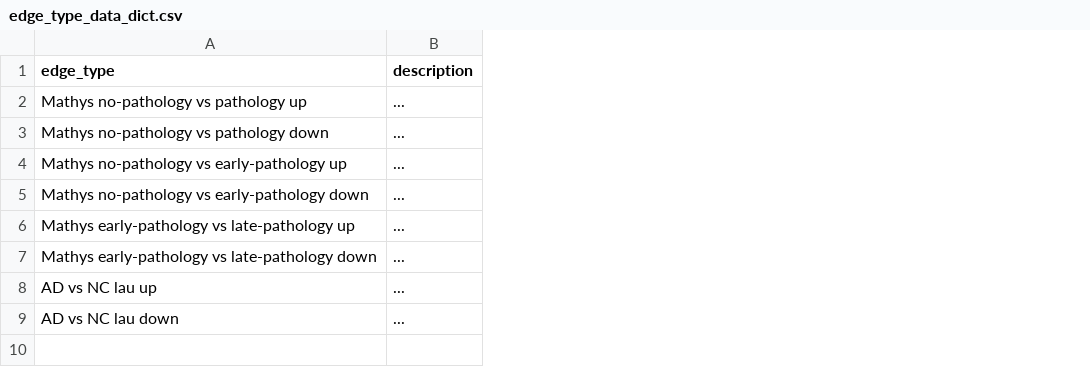
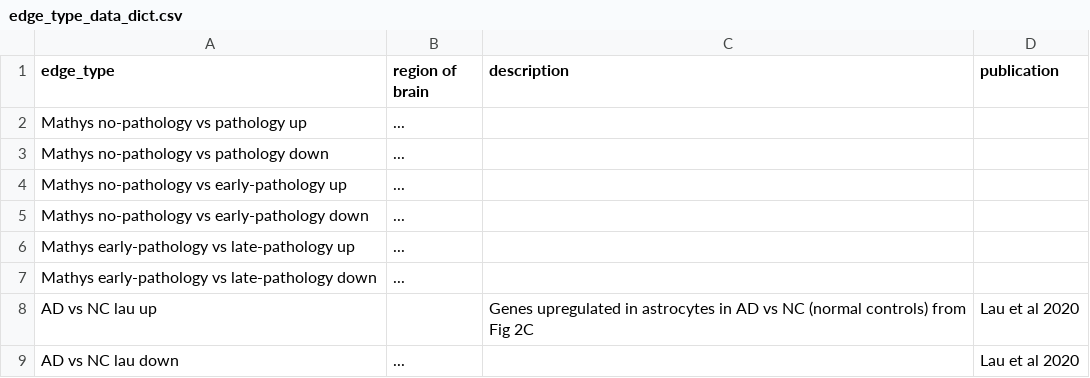
Before and after one commit to mindds/AlzKg, a CSV file: edge_type_data_dict.csv, drawn as a sheet; the diff names each change by its address in the sheet, - before the commit and + after, or states it on an @@ line.

Commit message:
Update edge_type_data_dict.csv
added columns

```diff
--- a/edge_type_data_dict.csv
+++ b/edge_type_data_dict.csv
+column C (description), row 8: Genes upregulated in astrocytes in AD vs NC (normal controls) from Fig 2C
+column D (publication), rows 8-9: Lau et al 2020 | Lau et al 2020
-B1: description
+B1: region of brain
-B8 (region of brain): ...
+B8 (region of brain): (empty)
```
